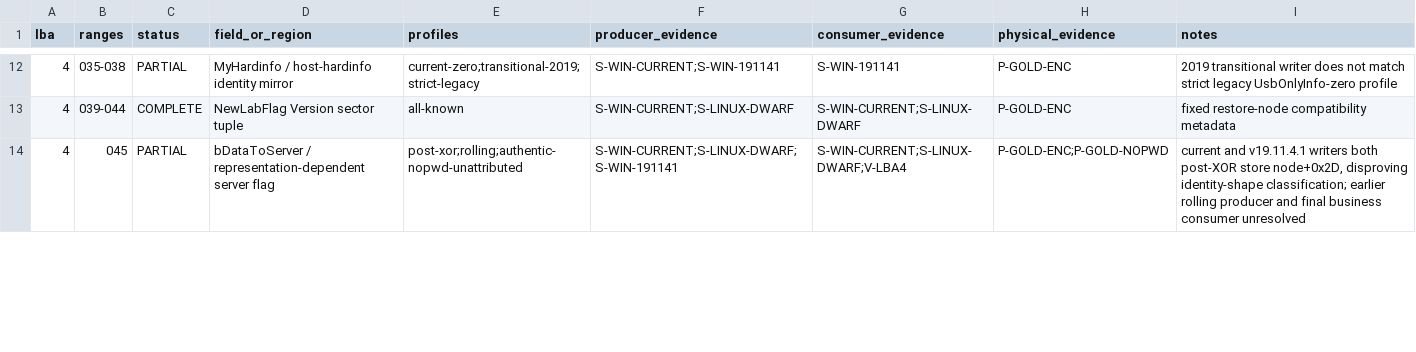
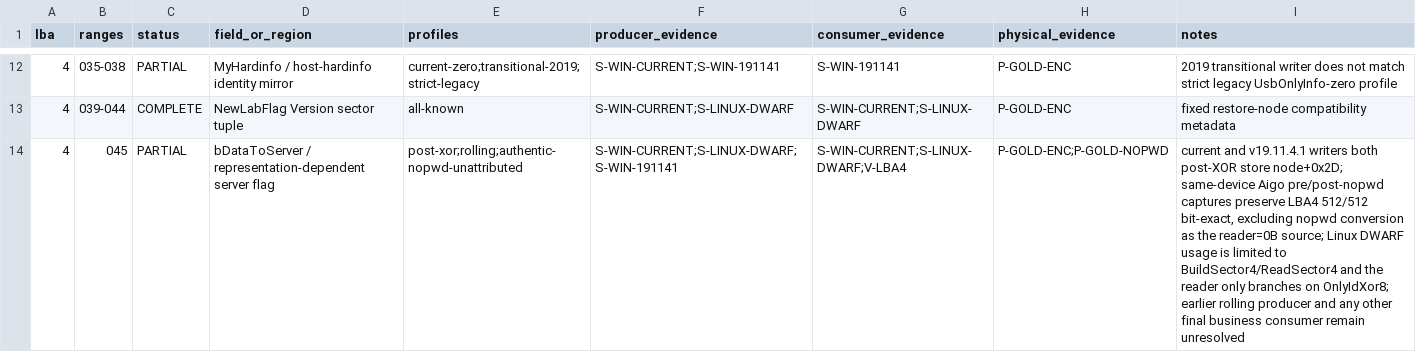
Before and after one commit to Evolution404/edpcli, a TSV file: audit/protocol/byte_ledger.tsv, drawn as a sheet; only a part is shown, gaps mark what is left out; the diff covers the shown part only.

```diff
--- a/audit/protocol/byte_ledger.tsv
+++ b/audit/protocol/byte_ledger.tsv
@@ -13,2 +13,2 @@ lba	ranges	status	field_or_region	profiles	producer_evidence	consumer_evidence	p
 4	039-044	COMPLETE	NewLabFlag Version sector tuple	all-known	S-WIN-CURRENT;S-LINUX-DWARF	S-WIN-CURRENT;S-LINUX-DWARF	P-GOLD-ENC	fixed restore-node compatibility metadata
-4	045	PARTIAL	bDataToServer / representation-dependent server flag	post-xor;rolling;authentic-nopwd-unattributed	S-WIN-CURRENT;S-LINUX-DWARF;S-WIN-191141	S-WIN-CURRENT;S-LINUX-DWARF;V-LBA4	P-GOLD-ENC;P-GOLD-NOPWD	current and v19.11.4.1 writers both post-XOR store node+0x2D, disproving identity-shape classification; earlier rolling producer and final business consumer unresolved
+4	045	PARTIAL	bDataToServer / representation-dependent server flag	post-xor;rolling;authentic-nopwd-unattributed	S-WIN-CURRENT;S-LINUX-DWARF;S-WIN-191141	S-WIN-CURRENT;S-LINUX-DWARF;V-LBA4	P-GOLD-ENC;P-GOLD-NOPWD	current and v19.11.4.1 writers both post-XOR store node+0x2D; same-device Aigo pre/post-nopwd captures preserve LBA4 512/512 bit-exact, excluding nopwd conversion as the reader=0B source; Linux DWARF usage is limited to BuildSector4/ReadSector4 and the reader only branches on OnlyIdXor8; earlier rolling producer and any other final business consumer remain unresolved
```
Also changed, not shown: 9 edited cells elsewhere in this file, audit/protocol/evidence_manifest.tsv, audit/protocol/historical_matrix.tsv, 11 other files.
